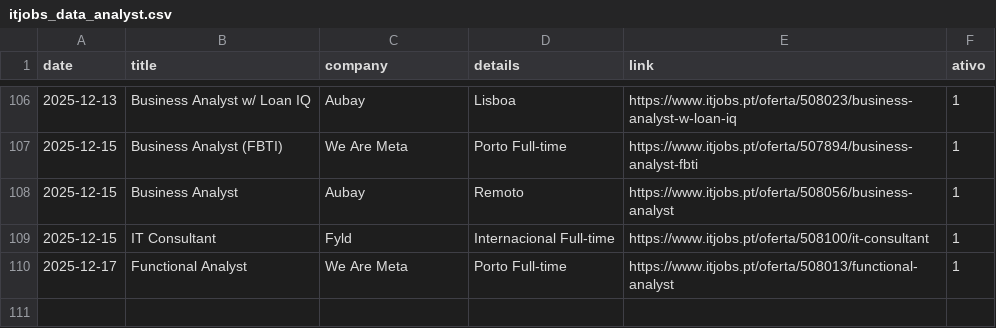
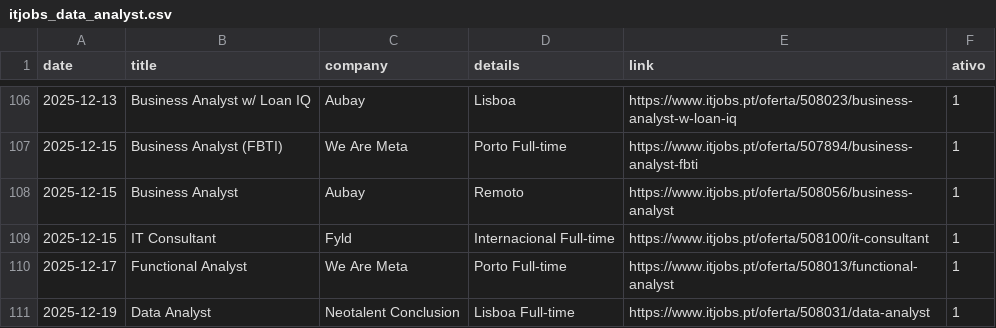
Before and after one commit to E-man85/itjobs-data-automation, a CSV file: itjobs_data_analyst.csv, drawn as a sheet; only a part is shown, gaps mark what is left out; the diff names each change by its address in the sheet, - before the commit and + after, or states it on an @@ line.

```diff
--- a/itjobs_data_analyst.csv
+++ b/itjobs_data_analyst.csv
+row 111: 2025-12-19 | Data Analyst | Neotalent Conclusion | Lisboa Full-time | https://www.itjobs.pt/oferta/508031/data-analyst | 1
```
